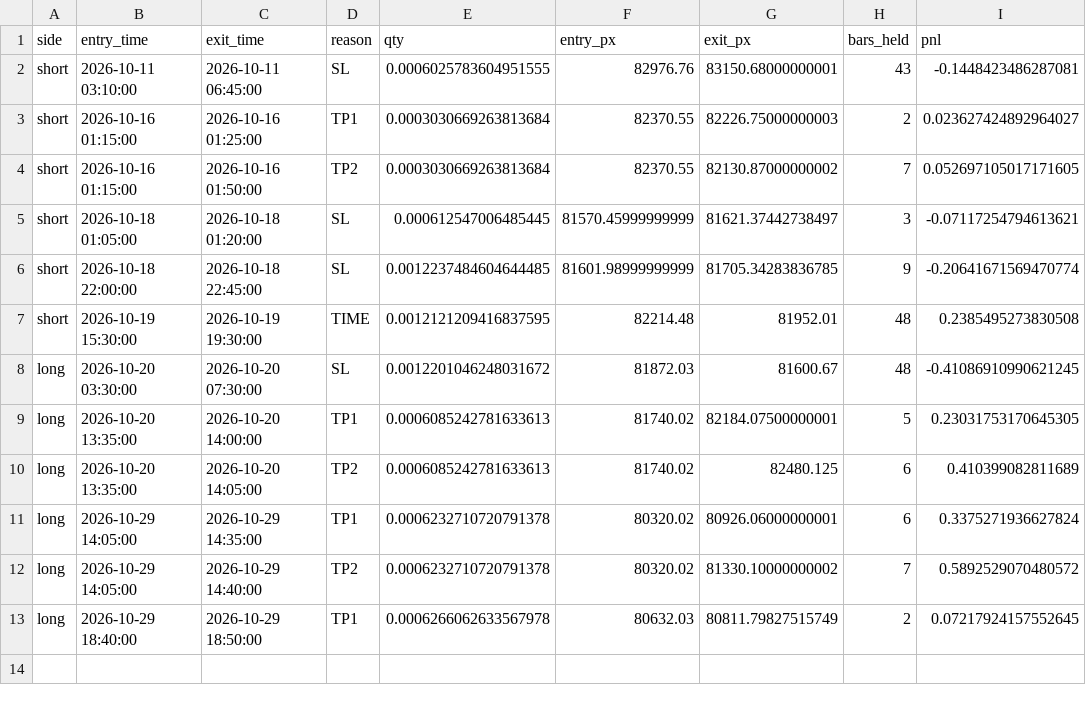
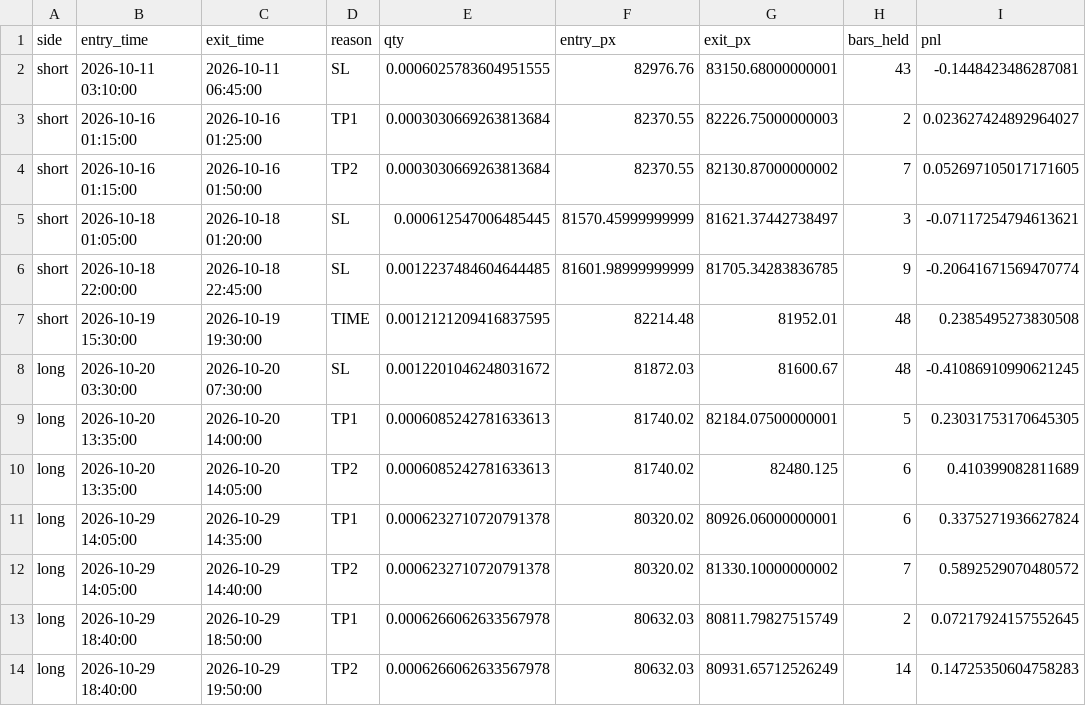
Before and after one commit to AmanSingh1812/btcusdt-scalper-paper-trading, a CSV file: data/btcusdt_trades.csv, drawn as a sheet; the diff names each change by its address in the sheet, - before the commit and + after, or states it on an @@ line.

Commit message:
Paper trade update (local): 2026-10-29 19:56 UTC

```diff
--- a/data/btcusdt_trades.csv
+++ b/data/btcusdt_trades.csv
+row 14: long | 2026-10-29 18:40:00 | 2026-10-29 19:50:00 | TP2 | 0.0006266062633567978 | 80632.03 | 80931.65712526249 | 14 | 0.14725350604758283
```
Also changed, not shown: 3 other files.
